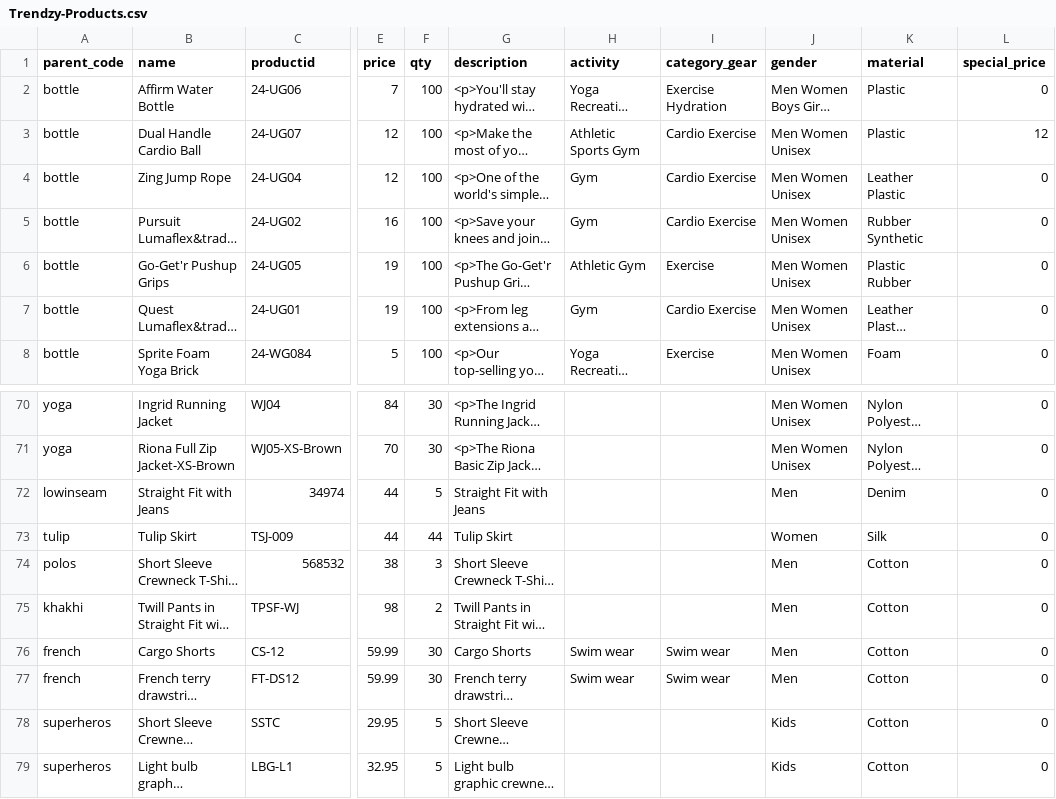
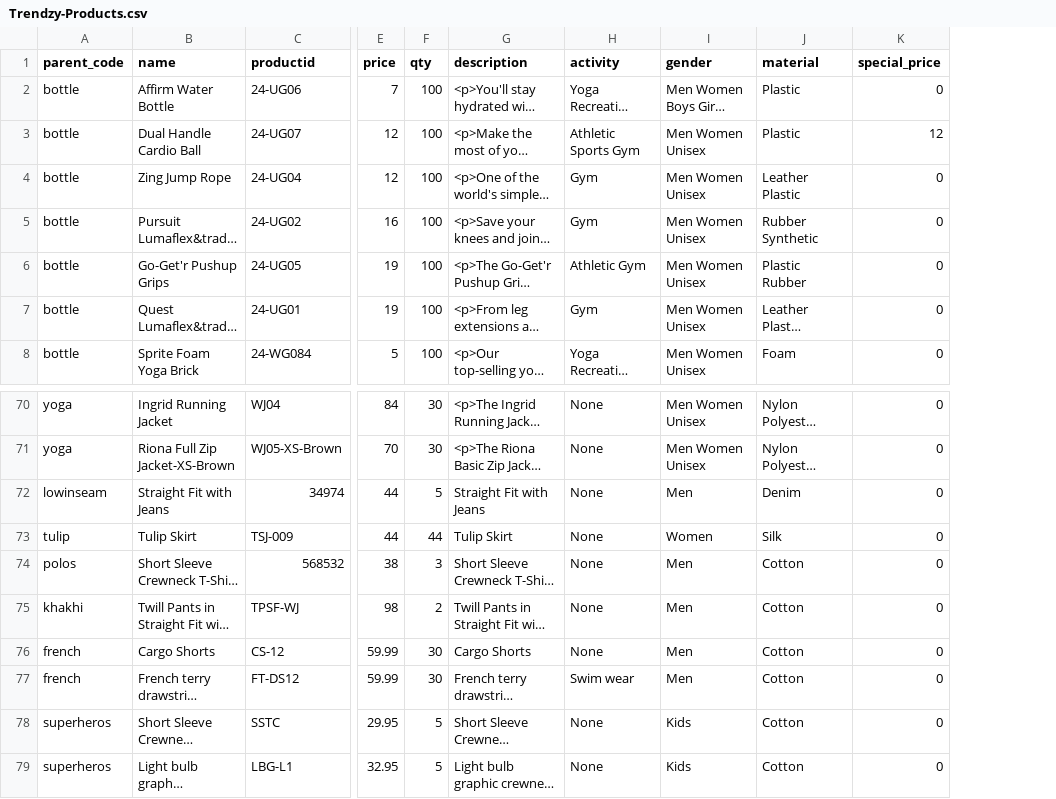
Before and after one commit to akumar-nisum-com/ajjayhierarchy, a CSV file: Trendzy-Products.csv, drawn as a sheet; only a part is shown, gaps mark what is left out; long unchanged cells end in …; the diff covers the shown part only; the diff names each change by its address in the sheet, - before the commit and + after, or states it on an @@ line.

```diff
--- a/Trendzy-Products.csv
+++ b/Trendzy-Products.csv
-column I (category_gear), rows 2-8: Exercise Hydration | Cardio Exercise | Cardio Exercise | Cardio Exercise | Exercise | Cardio Exercise | Exercise; rows 76-77: Swim wear | Swim wear
-H70:H75 (activity): (empty)
+H70:H75 (activity): None
-H76 (activity): Swim wear
+H76 (activity): None
-H78:H79 (activity): (empty)
+H78:H79 (activity): None
```
Also changed, not shown: 27 edited cells elsewhere in this file.
